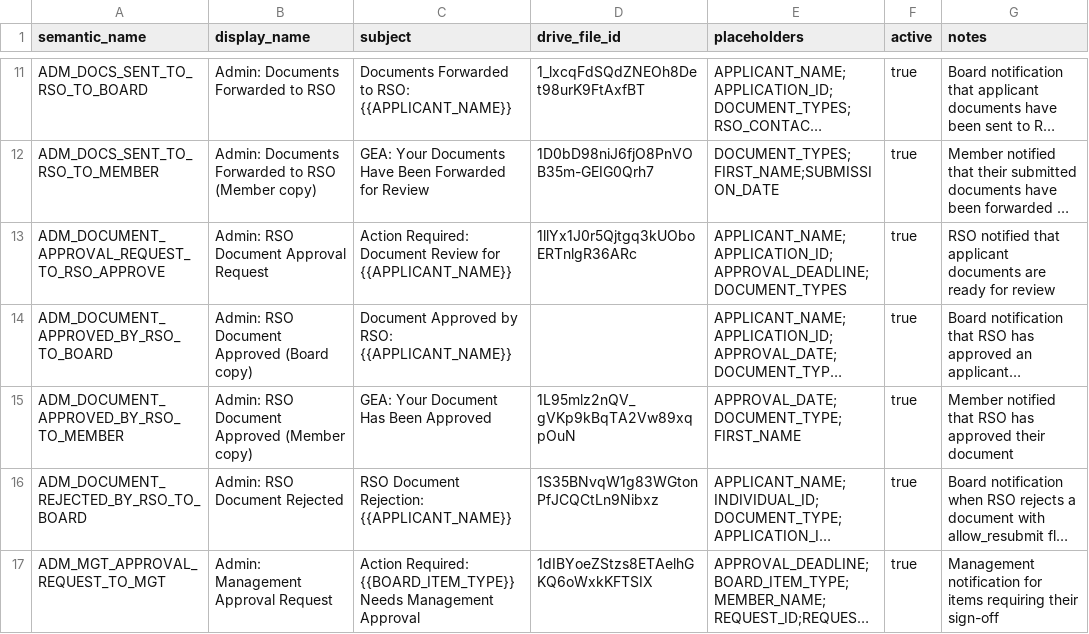
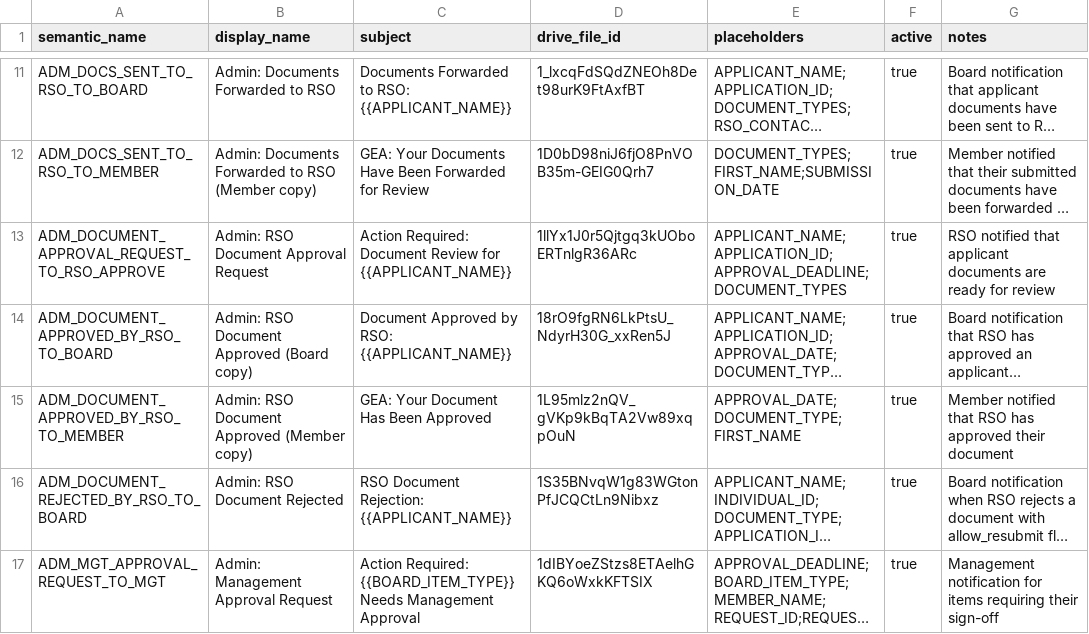
Before and after one commit to geabotswana/gea-website, a CSV file: docs/email_templates/Email_Templates_Sheet.csv, drawn as a sheet; only a part is shown, gaps mark what is left out; long unchanged cells end in …; the diff names each change by its address in the sheet, - before the commit and + after, or states it on an @@ line.

```diff
--- a/docs/email_templates/Email_Templates_Sheet.csv
+++ b/docs/email_templates/Email_Templates_Sheet.csv
-D14 (drive_file_id): (empty)
+D14 (drive_file_id): 18rO9fgRN6LkPtsU_NdyrH30G_xxRen5J
```
